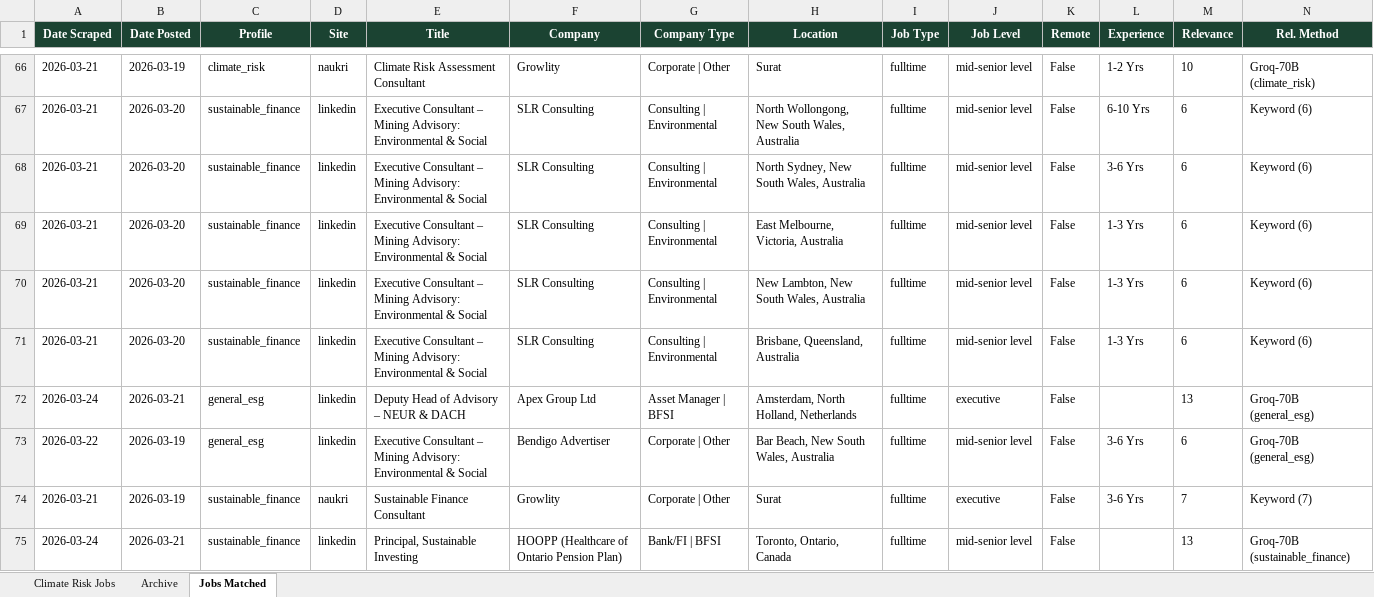
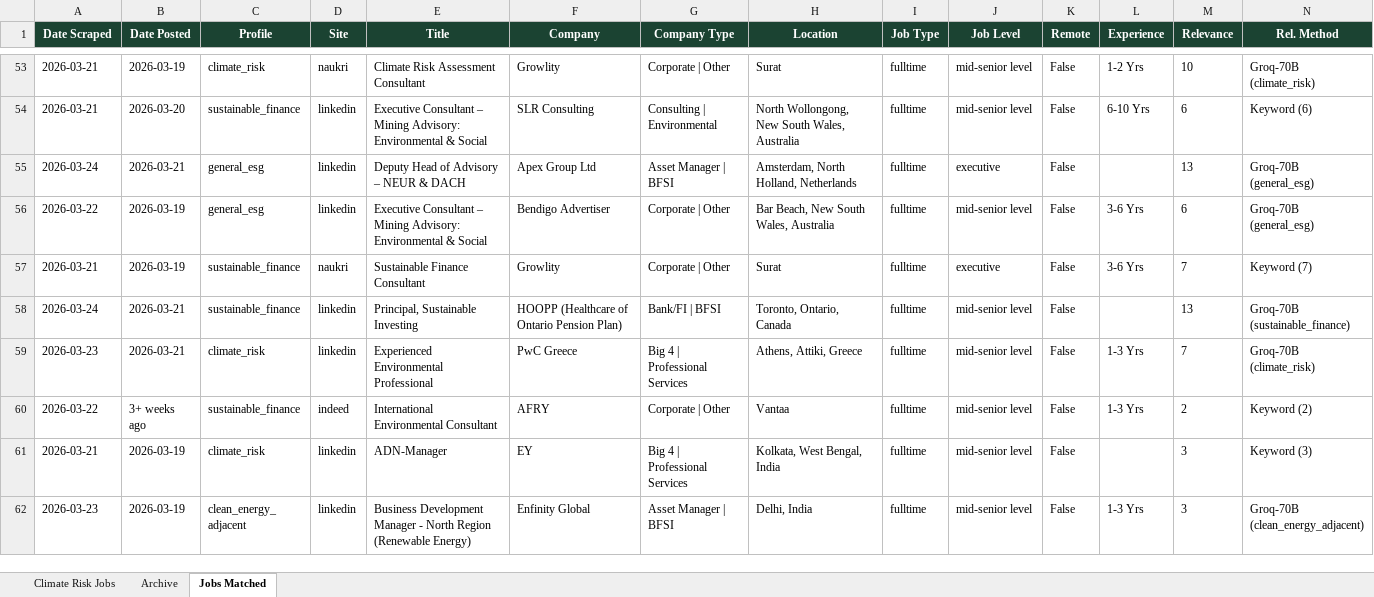
Before and after one commit to questofprajjwal/VM0042-Learning-Module, an Excel workbook: src/jobs/jobs.xlsx, sheet Jobs Matched, drawn as a sheet; only a part is shown, gaps mark what is left out; the shorter side is filled out with more unchanged rows; values as stored, in another font and other column widths than the file's, no borders; rows hold the shown columns only; the diff covers the shown part only; the diff names each change by its address in the sheet, - before the commit and + after, or states it on an @@ line.

```diff
--- a/src/jobs/jobs.xlsx (sheet Jobs Matched)
+++ b/src/jobs/jobs.xlsx (sheet Jobs Matched)
-row 68: 2026-03-21 | 2026-03-20 | sustainable_finance | linkedin | Executive Consultant – Mining Advisory: Environmental & Social | SLR Consulting | Consulting | Environmental | North Sydney, New South Wales, Australia | fulltime | mid-senior level | False | 3-6 Yrs | 6 | Keyword (6)
-row 69: 2026-03-21 | 2026-03-20 | sustainable_finance | linkedin | Executive Consultant – Mining Advisory: Environmental & Social | SLR Consulting | Consulting | Environmental | East Melbourne, Victoria, Australia | fulltime | mid-senior level | False | 1-3 Yrs | 6 | Keyword (6)
-row 70: 2026-03-21 | 2026-03-20 | sustainable_finance | linkedin | Executive Consultant – Mining Advisory: Environmental & Social | SLR Consulting | Consulting | Environmental | New Lambton, New South Wales, Australia | fulltime | mid-senior level | False | 1-3 Yrs | 6 | Keyword (6)
-row 71: 2026-03-21 | 2026-03-20 | sustainable_finance | linkedin | Executive Consultant – Mining Advisory: Environmental & Social | SLR Consulting | Consulting | Environmental | Brisbane, Queensland, Australia | fulltime | mid-senior level | False | 1-3 Yrs | 6 | Keyword (6)
```
Also changed, not shown: 80 removed rows and 1 edited cell elsewhere in this sheet, sheet Climate Risk Jobs.
